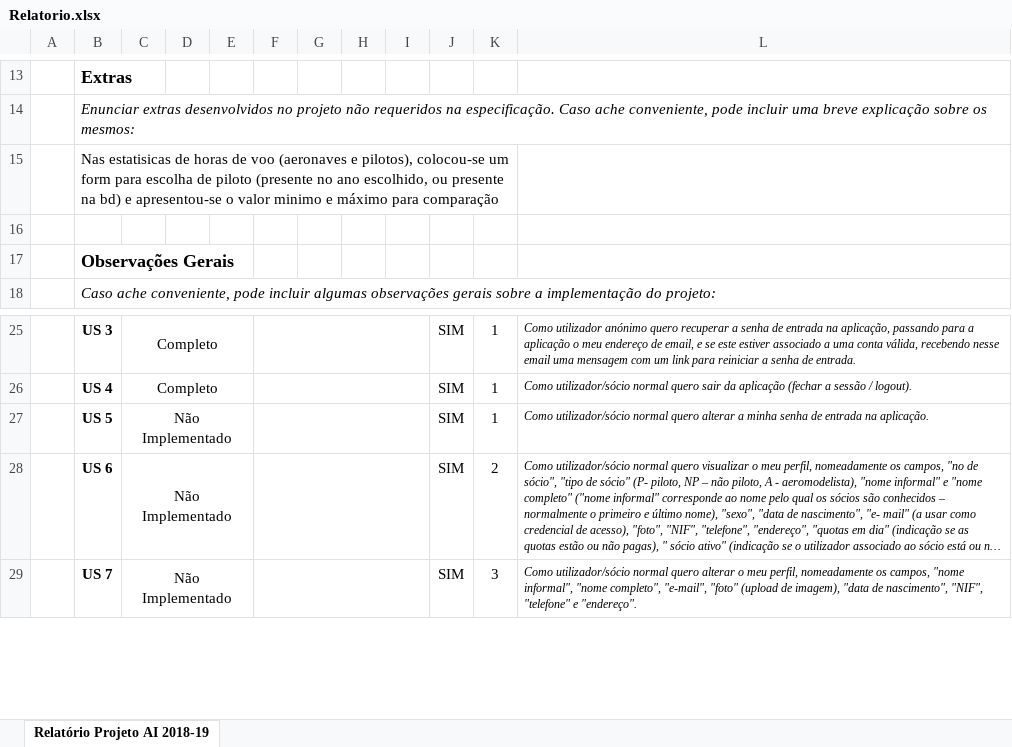
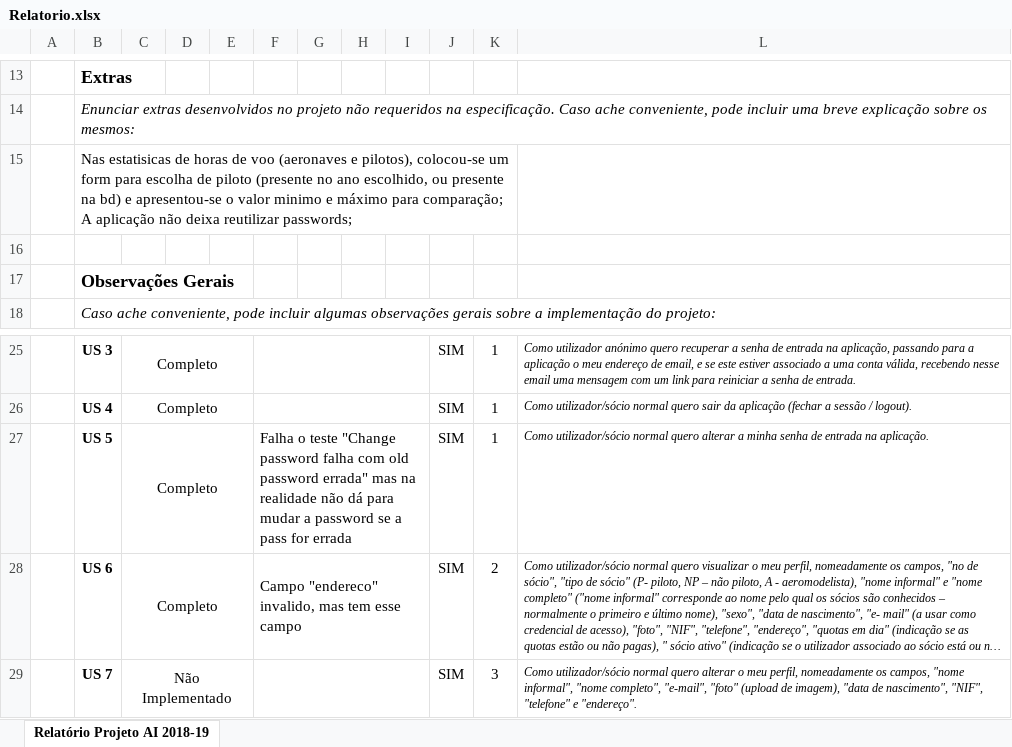
Before and after one commit to zeguillen/projeto-ainet, an Excel workbook: Relatorio.xlsx, sheet Relatório Projeto AI 2018-19, drawn as a sheet; only a part is shown, gaps mark what is left out; long unchanged cells end in …; values as stored, in another font and other column widths than the file's, no borders; conditional formats not drawn; the diff names each change by its address in the sheet, - before the commit and + after, or states it on an @@ line.

Commit message:
report

```diff
--- a/Relatorio.xlsx (sheet Relatório Projeto AI 2018-19)
+++ b/Relatorio.xlsx (sheet Relatório Projeto AI 2018-19)
-B15: …máximo para comparação
+B15: …máximo para comparação; A aplicação não deixa reutilizar passwords;
-C27:C28: Não Implementado
+C27:C28: Completo
-F27: (empty)
+F27: Falha o teste "Change password falha com old password errada" mas na realidade não dá para mudar a password se a pass for errada
-F28: (empty)
+F28: Campo "endereco" invalido, mas tem esse campo
```
